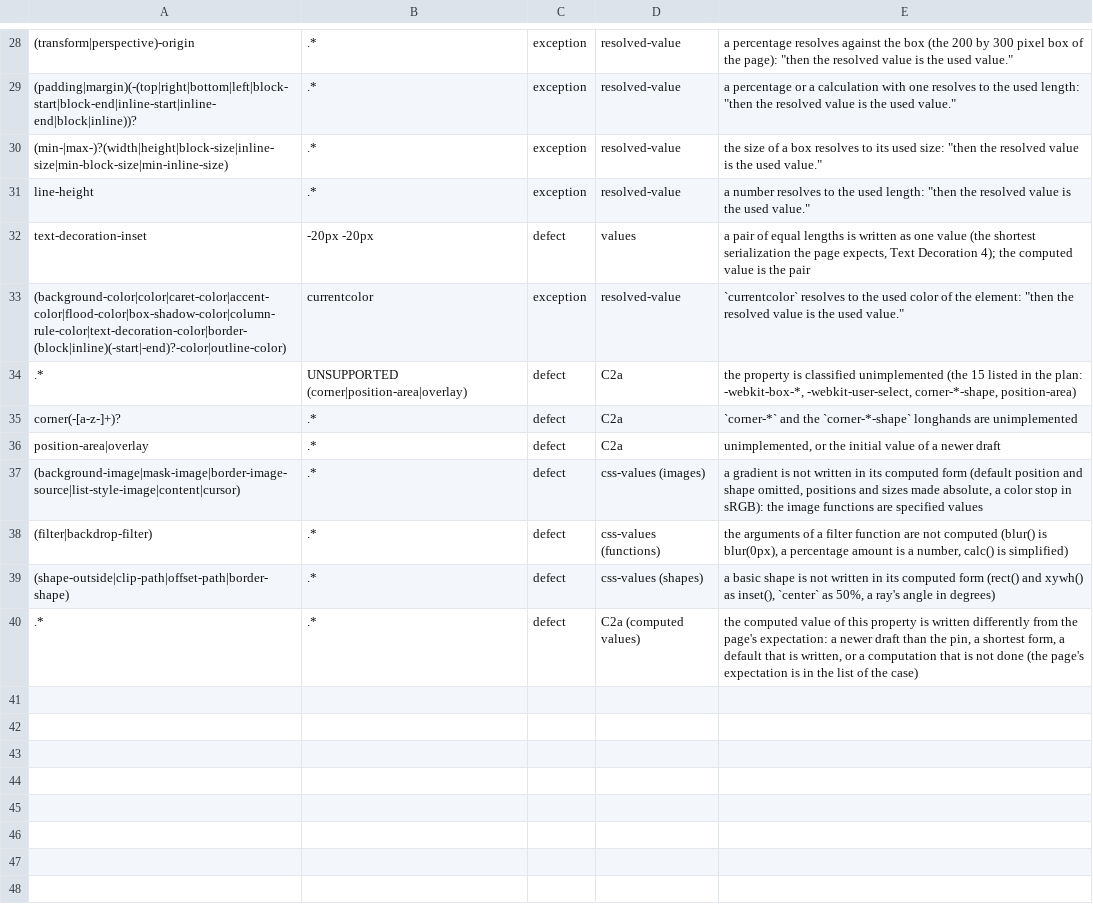
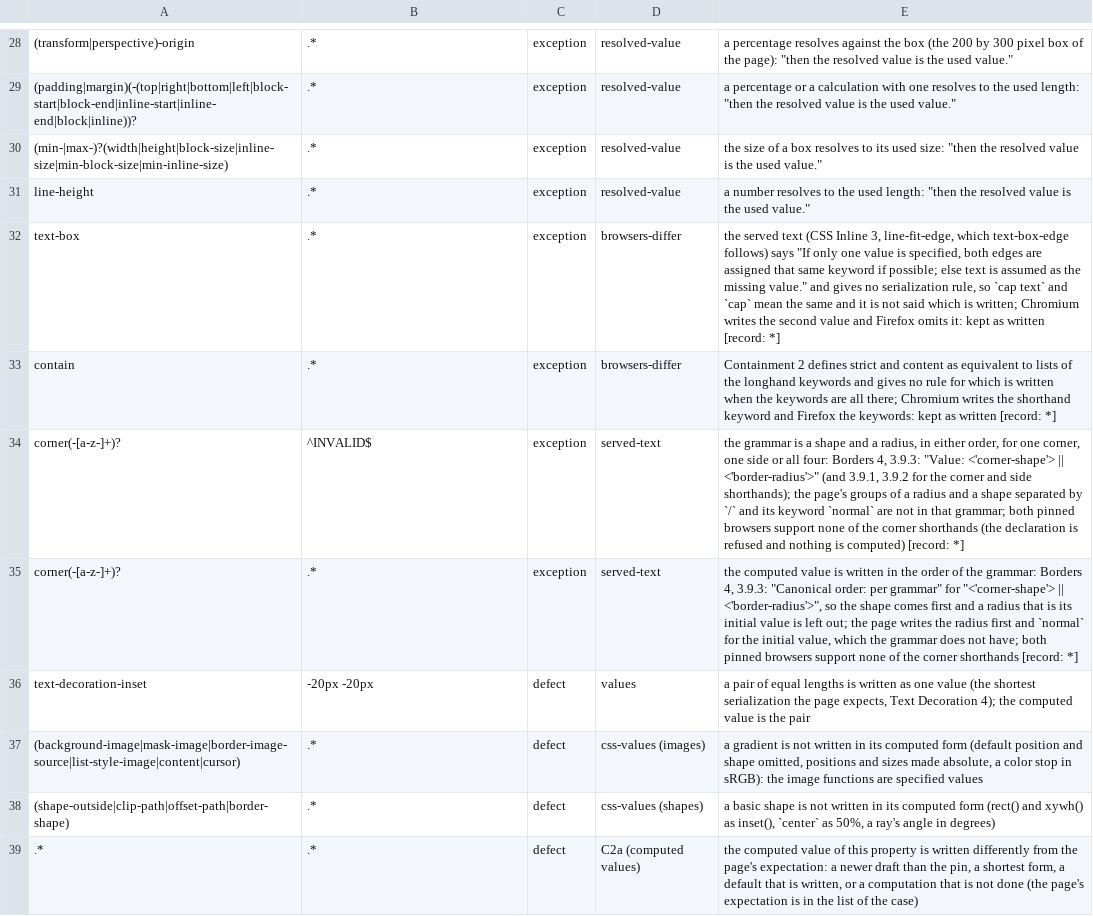
Before and after one commit to Ghoti-io/text, a TSV file: tools/conformance/computed_classes.tsv, drawn as a sheet; only a part is shown, gaps mark what is left out; removed rows and columns are numbered as before the commit, all else as after; the diff names each change by its address in the sheet, - before the commit and + after, or states it on an @@ line.

Commit message:
Read the corner shorthands as the served grammar says and give the property gate the served-text class
corner and the corner-* shorthands are '<corner-shape> || <border-radius>' (Borders 4, 3.9). The generic split read a slash as the separator of groups of longhands, so a radius with a slash made the declaration invalid, and the writer named the nested radius shorthand whole only for names longer than six characters, so 'corner' itself wrote nothing for a radius of two values. A slash now belongs to the radius, and the shorthands are written shape first ('Canonical order: per grammar'), a radius that is its initial value left out. 32 computed lines close as served-text exceptions (the page's groups of a radius and a shape separated by a slash, its keyword normal, and its radius-first order; both browsers support none of the corner shorthands, recorded), and the property gate takes the classes served-text and browsers-differ with the same record lookup and two controls (six exceptions: four orders and two omissions of the initial shape, two stale defects closed). computed_classes.tsv lost four stale rows and gained the text-box and contain rows that the lists already carried, so --regenerate works again; the browser record also asks for the served-text exceptions of both lists, so a line that leaves the defect list keeps its recorded answers. Computed defects 86 to 54, property 457 to 455.

```diff
--- a/tools/conformance/computed_classes.tsv
+++ b/tools/conformance/computed_classes.tsv
+row 32: text-box | .* | exception | browsers-differ | the served text (CSS Inline 3, line-fit-edge, which text-box-edge follows) says "If only one value is specified, both edges are assigned that same keyword if possible; else text is assumed as the missing value." and gives no serialization rule, so `cap text` and `cap` mean the same and it is not said which is written; Chromium writes the second value and Firefox omits it: kept as written [record: *]
+row 33: contain | .* | exception | browsers-differ | Containment 2 defines strict and content as equivalent to lists of the longhand keywords and gives no rule for which is written when the keywords are all there; Chromium writes the shorthand keyword and Firefox the keywords: kept as written [record: *]
+row 34: corner(-[a-z-]+)? | ^INVALID$ | exception | served-text | the grammar is a shape and a radius, in either order, for one corner, one side or all four: Borders 4, 3.9.3: "Value: <'corner-shape'> || <'border-radius'>" (and 3.9.1, 3.9.2 for the corner and side shorthands); the page's groups of a radius and a shape separated by `/` and its keyword `normal` are not in that grammar; both pinned browsers support none of the corner shorthands (the declaration is refused and nothing is computed) [record: *]
+row 35: corner(-[a-z-]+)? | .* | exception | served-text | the computed value is written in the order of the grammar: Borders 4, 3.9.3: "Canonical order: per grammar" for "<'corner-shape'> || <'border-radius'>", so the shape comes first and a radius that is its initial value is left out; the page writes the radius first and `normal` for the initial value, which the grammar does not have; both pinned browsers support none of the corner shorthands [record: *]
-row 33: (background-color|color|caret-color|accent-color|flood-color|box-shadow-color|column-rule-color|text-decoration-color|border-(block|inline)(-start|-end)?-color|outline-color) | currentcolor | exception | resolved-value | `currentcolor` resolves to the used color of the element: "then the resolved value is the used value."
-row 34: .* | UNSUPPORTED (corner|position-area|overlay) | defect | C2a | the property is classified unimplemented (the 15 listed in the plan: -webkit-box-*, -webkit-user-select, corner-*-shape, position-area)
-row 35: corner(-[a-z-]+)? | .* | defect | C2a | `corner-*` and the `corner-*-shape` longhands are unimplemented
-row 36: position-area|overlay | .* | defect | C2a | unimplemented, or the initial value of a newer draft
-row 38: (filter|backdrop-filter) | .* | defect | css-values (functions) | the arguments of a filter function are not computed (blur() is blur(0px), a percentage amount is a number, calc() is simplified)
```
Also changed, not shown: tools/conformance/css_browser_cases.tsv, 14 other files.
